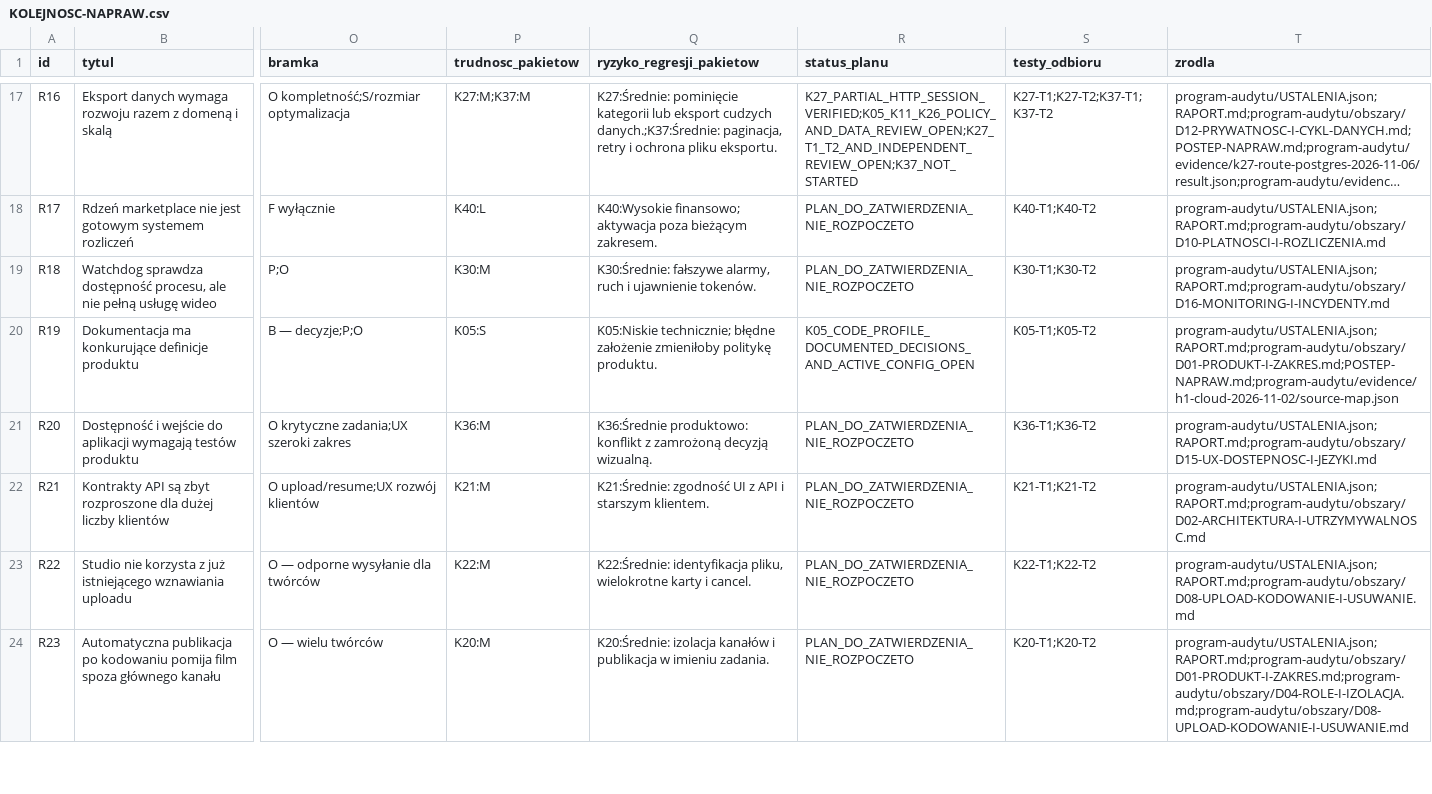
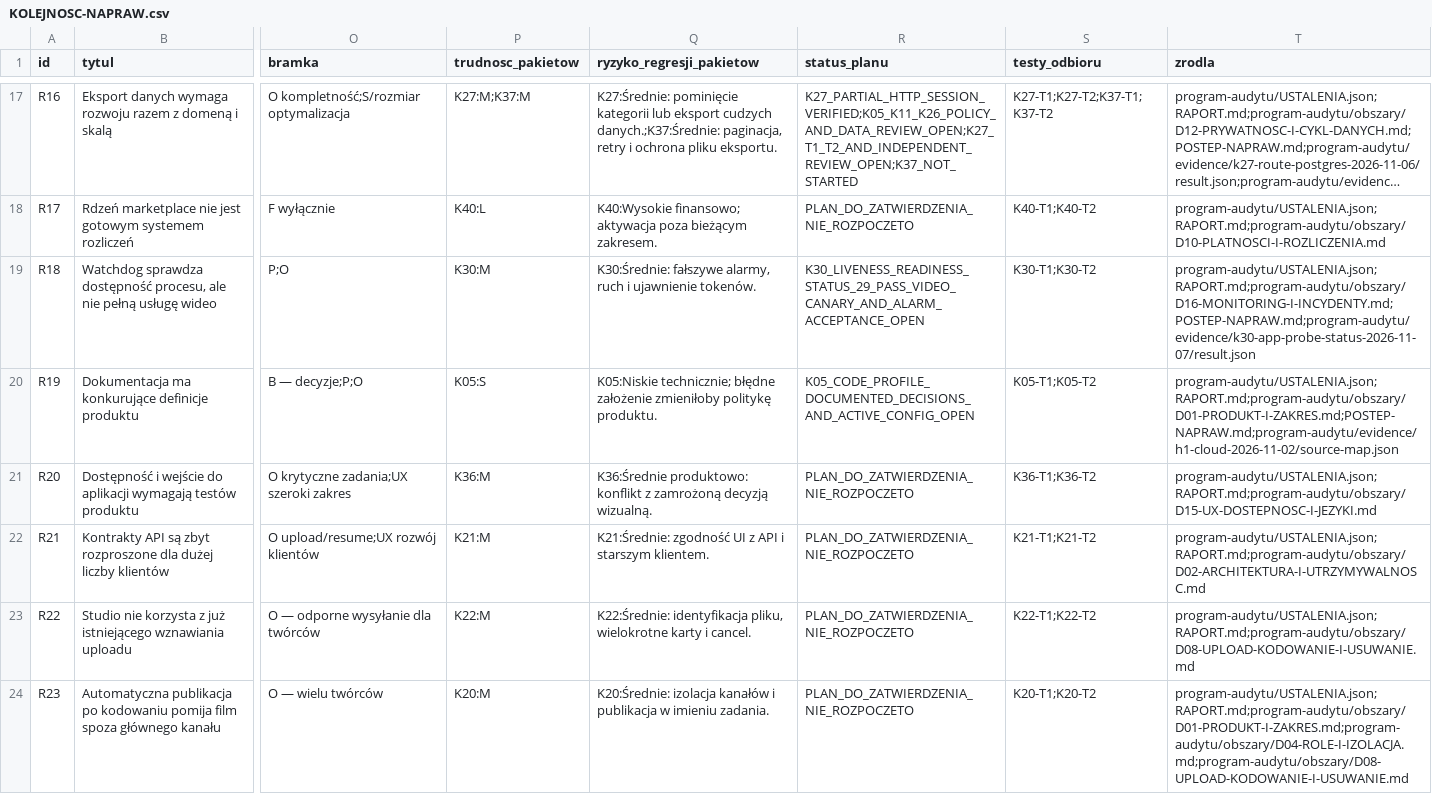
Before and after one commit to pawelekbyra/polutek-pl, a CSV file: docs/audit/2026-11-01-platform-research/KOLEJNOSC-NAPRAW.csv, drawn as a sheet; only a part is shown, gaps mark what is left out; long unchanged cells end in …; the diff names each change by its address in the sheet, - before the commit and + after, or states it on an @@ line.

```diff
--- a/docs/audit/2026-11-01-platform-research/KOLEJNOSC-NAPRAW.csv
+++ b/docs/audit/2026-11-01-platform-research/KOLEJNOSC-NAPRAW.csv
-R19 (status_planu): PLAN_DO_ZATWIERDZENIA_NIE_ROZPOCZETO
+R19 (status_planu): K30_LIVENESS_READINESS_STATUS_29_PASS_VIDEO_CANARY_AND_ALARM_ACCEPTANCE_OPEN
-T19 (zrodla): program-audytu/USTALENIA.json;RAPORT.md;program-audytu/obszary/D16-MONITORING-I-INCYDENTY.md
+T19 (zrodla): program-audytu/USTALENIA.json;RAPORT.md;program-audytu/obszary/D16-MONITORING-I-INCYDENTY.md;POSTEP-NAPRAW.md;program-audytu/evidence/k30-app-probe-status-2026-11-07/result.json
```
Also changed, not shown: 11 other files.
